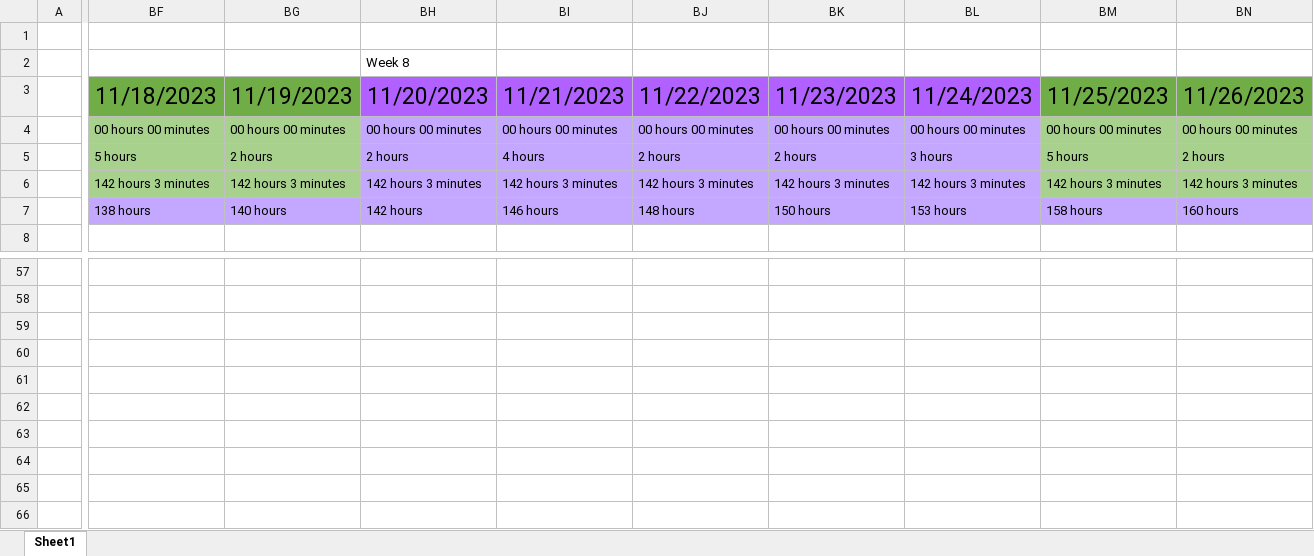
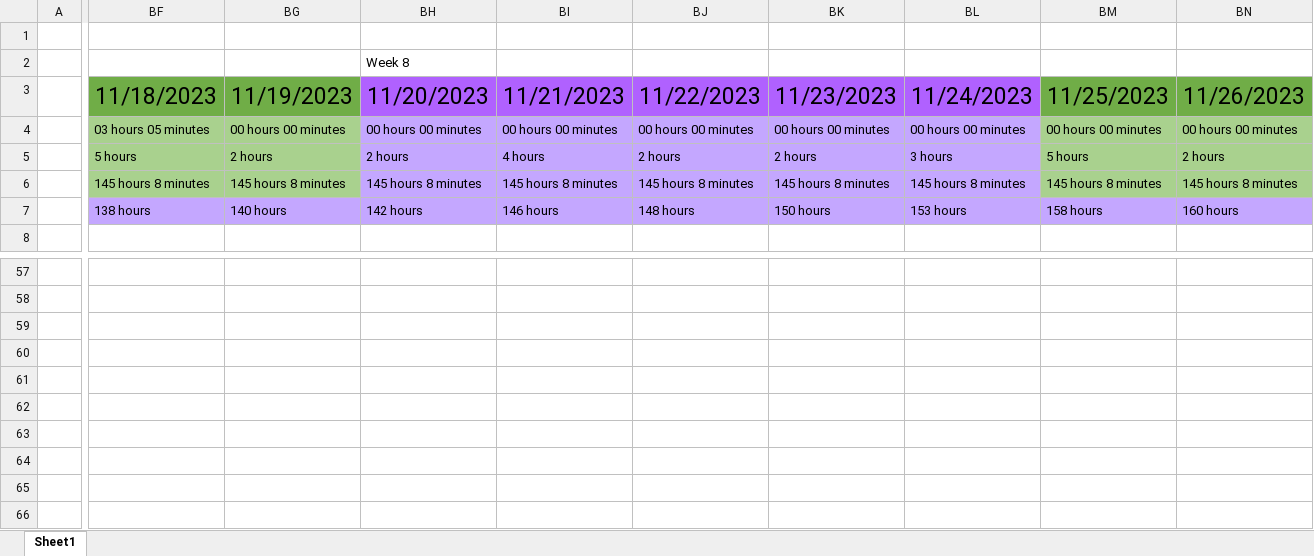
Before and after one commit to alexbatesdev/Neumont-Capstone, an Excel workbook: Documents/Capstone Hour Tracker.xlsx, sheet Sheet1, drawn as a sheet; only a part is shown, gaps mark what is left out; values as stored, in another font and other column widths than the file's, no borders; rows hold the shown columns only; the diff covers the shown part only; the diff names each change by its address in the sheet, - before the commit and + after, or states it on an @@ line.

```diff
--- a/Documents/Capstone Hour Tracker.xlsx (sheet Sheet1)
+++ b/Documents/Capstone Hour Tracker.xlsx (sheet Sheet1)
-BF4: 00 hours 00 minutes
+BF4: 03 hours 05 minutes
-BF6: 142 hours 3 minutes
+BF6: 145 hours 8 minutes
-BG6: 142 hours 3 minutes
+BG6: 145 hours 8 minutes
-BH6: 142 hours 3 minutes
+BH6: 145 hours 8 minutes
-BI6: 142 hours 3 minutes
+BI6: 145 hours 8 minutes
-BJ6: 142 hours 3 minutes
+BJ6: 145 hours 8 minutes
-BK6: 142 hours 3 minutes
+BK6: 145 hours 8 minutes
-BL6: 142 hours 3 minutes
+BL6: 145 hours 8 minutes
-BM6: 142 hours 3 minutes
+BM6: 145 hours 8 minutes
-BN6: 142 hours 3 minutes
+BN6: 145 hours 8 minutes
+row 64: (empty)
+row 65: (empty)
+row 66: (empty)
```
Also changed, not shown: 12 edited cells elsewhere in this sheet, 6 other files.
